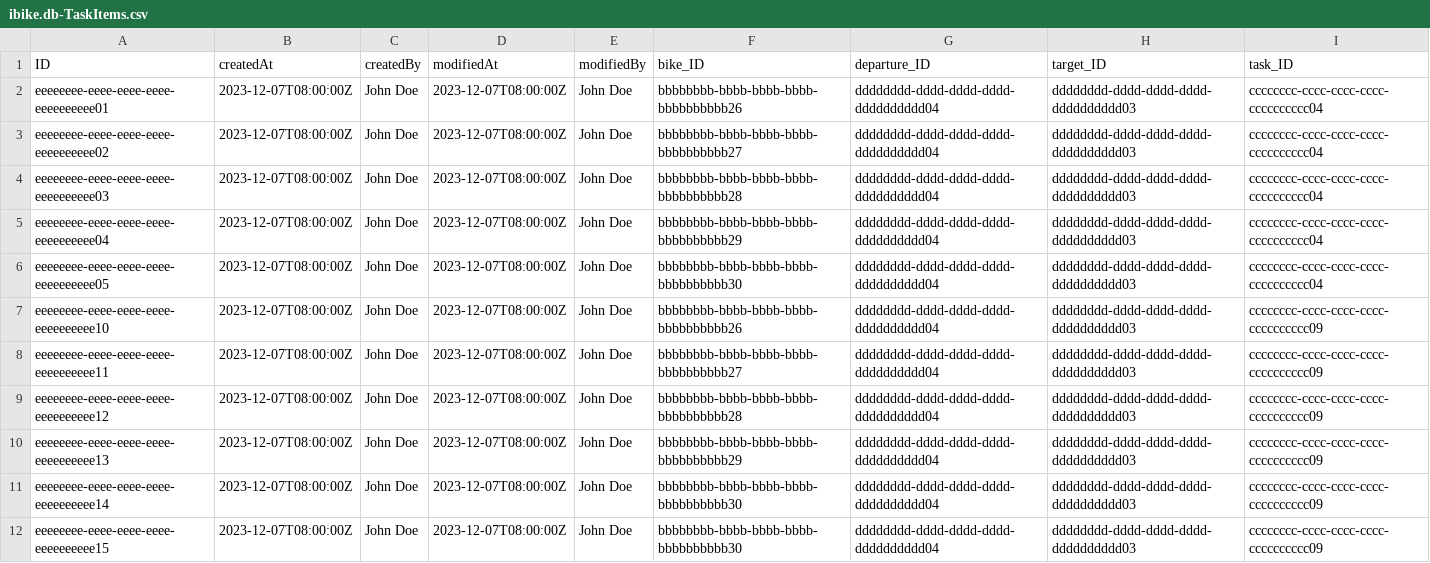
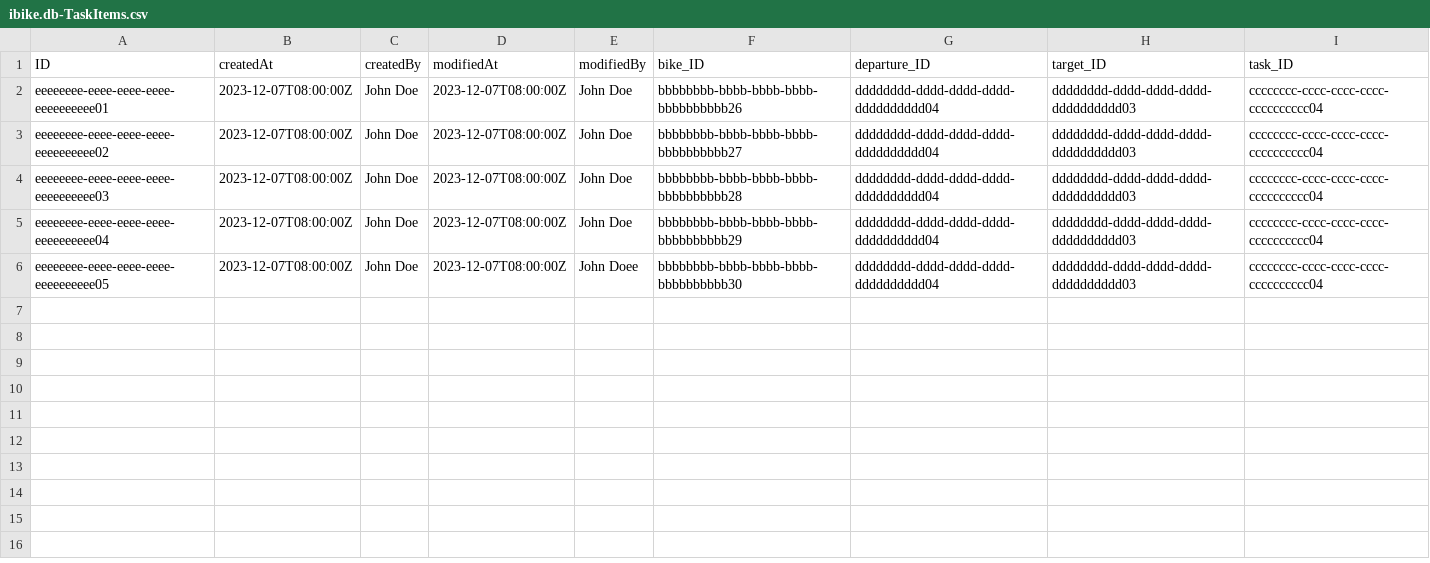
Before and after one commit to Vincmaster/sap-praktikum, a CSV file: db/data/ibike.db-TaskItems.csv, drawn as a sheet.

```diff
--- a/db/data/ibike.db-TaskItems.csv
+++ b/db/data/ibike.db-TaskItems.csv
@@ -5,8 +5,2 @@ eeeeeeee-eeee-eeee-eeee-eeeeeeeeee03,2023-12-07T08:00:00Z,John Doe,2023-12-07T08
 eeeeeeee-eeee-eeee-eeee-eeeeeeeeee04,2023-12-07T08:00:00Z,John Doe,2023-12-07T08:00:00Z,John Doe,bbbbbbbb-bbbb-bbbb-bbbb-bbbbbbbbbb29,dddddddd-dddd-dddd-dddd-dddddddddd04,dddddddd-dddd-dddd-dddd-dddddddddd03,cccccccc-cccc-cccc-cccc-cccccccccc04
-eeeeeeee-eeee-eeee-eeee-eeeeeeeeee05,2023-12-07T08:00:00Z,John Doe,2023-12-07T08:00:00Z,John Doe,bbbbbbbb-bbbb-bbbb-bbbb-bbbbbbbbbb30,dddddddd-dddd-dddd-dddd-dddddddddd04,dddddddd-dddd-dddd-dddd-dddddddddd03,cccccccc-cccc-cccc-cccc-cccccccccc04
-eeeeeeee-eeee-eeee-eeee-eeeeeeeeee10,2023-12-07T08:00:00Z,John Doe,2023-12-07T08:00:00Z,John Doe,bbbbbbbb-bbbb-bbbb-bbbb-bbbbbbbbbb26,dddddddd-dddd-dddd-dddd-dddddddddd04,dddddddd-dddd-dddd-dddd-dddddddddd03,cccccccc-cccc-cccc-cccc-cccccccccc09
-eeeeeeee-eeee-eeee-eeee-eeeeeeeeee11,2023-12-07T08:00:00Z,John Doe,2023-12-07T08:00:00Z,John Doe,bbbbbbbb-bbbb-bbbb-bbbb-bbbbbbbbbb27,dddddddd-dddd-dddd-dddd-dddddddddd04,dddddddd-dddd-dddd-dddd-dddddddddd03,cccccccc-cccc-cccc-cccc-cccccccccc09
-eeeeeeee-eeee-eeee-eeee-eeeeeeeeee12,2023-12-07T08:00:00Z,John Doe,2023-12-07T08:00:00Z,John Doe,bbbbbbbb-bbbb-bbbb-bbbb-bbbbbbbbbb28,dddddddd-dddd-dddd-dddd-dddddddddd04,dddddddd-dddd-dddd-dddd-dddddddddd03,cccccccc-cccc-cccc-cccc-cccccccccc09
-eeeeeeee-eeee-eeee-eeee-eeeeeeeeee13,2023-12-07T08:00:00Z,John Doe,2023-12-07T08:00:00Z,John Doe,bbbbbbbb-bbbb-bbbb-bbbb-bbbbbbbbbb29,dddddddd-dddd-dddd-dddd-dddddddddd04,dddddddd-dddd-dddd-dddd-dddddddddd03,cccccccc-cccc-cccc-cccc-cccccccccc09
-eeeeeeee-eeee-eeee-eeee-eeeeeeeeee14,2023-12-07T08:00:00Z,John Doe,2023-12-07T08:00:00Z,John Doe,bbbbbbbb-bbbb-bbbb-bbbb-bbbbbbbbbb30,dddddddd-dddd-dddd-dddd-dddddddddd04,dddddddd-dddd-dddd-dddd-dddddddddd03,cccccccc-cccc-cccc-cccc-cccccccccc09
-eeeeeeee-eeee-eeee-eeee-eeeeeeeeee15,2023-12-07T08:00:00Z,John Doe,2023-12-07T08:00:00Z,John Doe,bbbbbbbb-bbbb-bbbb-bbbb-bbbbbbbbbb30,dddddddd-dddd-dddd-dddd-dddddddddd04,dddddddd-dddd-dddd-dddd-dddddddddd03,cccccccc-cccc-cccc-cccc-cccccccccc09
+eeeeeeee-eeee-eeee-eeee-eeeeeeeeee05,2023-12-07T08:00:00Z,John Doe,2023-12-07T08:00:00Z,John Doee,bbbbbbbb-bbbb-bbbb-bbbb-bbbbbbbbbb30,dddddddd-dddd-dddd-dddd-dddddddddd04,dddddddd-dddd-dddd-dddd-dddddddddd03,cccccccc-cccc-cccc-cccc-cccccccccc04
```
Also changed, not shown: db/data/ibike.db-RedistributionTasks.csv, 2 other files.
